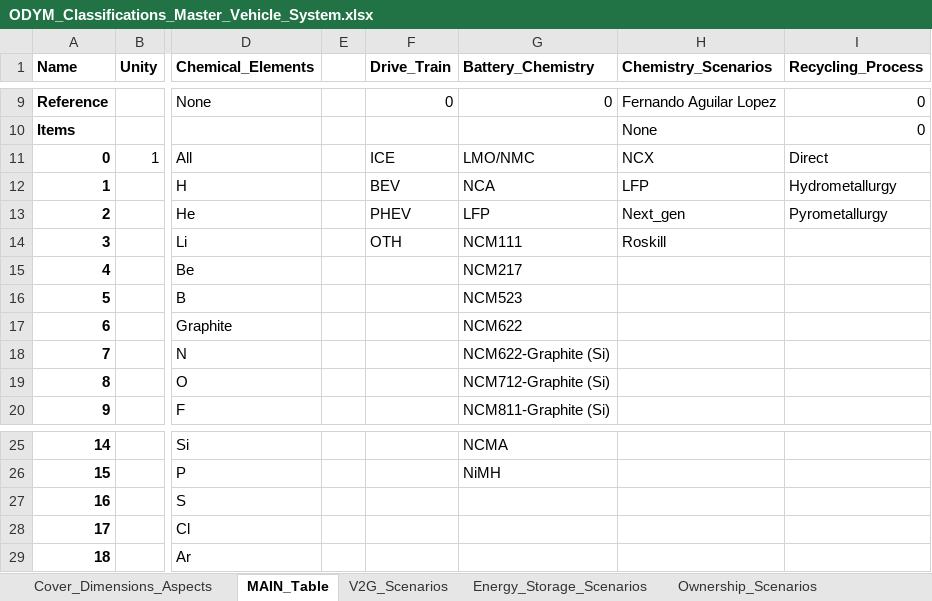
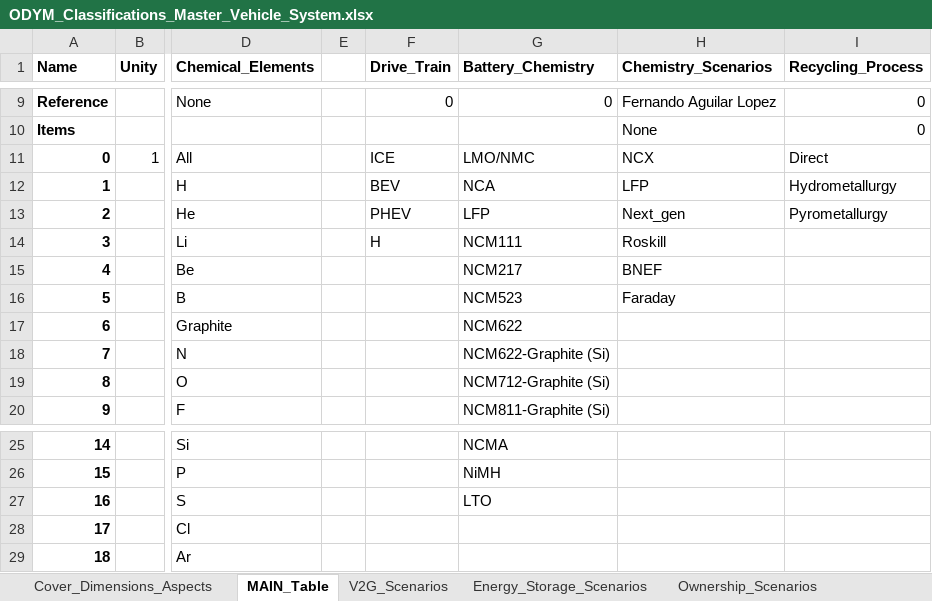
Before and after one commit to fernaag/V2G_in_EU, an Excel workbook: docs/Files/ODYM_Classifications_Master_Vehicle_System.xlsx, sheet MAIN_Table, drawn as a sheet; only a part is shown, gaps mark what is left out; values as stored, in another font and other column widths than the file's, no borders; the diff names each change by its address in the sheet, - before the commit and + after, or states it on an @@ line.

Commit message:
Added chemistry scenarios

```diff
--- a/docs/Files/ODYM_Classifications_Master_Vehicle_System.xlsx (sheet MAIN_Table)
+++ b/docs/Files/ODYM_Classifications_Master_Vehicle_System.xlsx (sheet MAIN_Table)
-F14 (Drive_Train): OTH
+F14 (Drive_Train): H
-H15 (Chemistry_Scenarios): (empty)
+H15 (Chemistry_Scenarios): BNEF
-H16 (Chemistry_Scenarios): (empty)
+H16 (Chemistry_Scenarios): Faraday
-G27 (Battery_Chemistry): (empty)
+G27 (Battery_Chemistry): LTO
```
Also changed, not shown: 8 other files.
